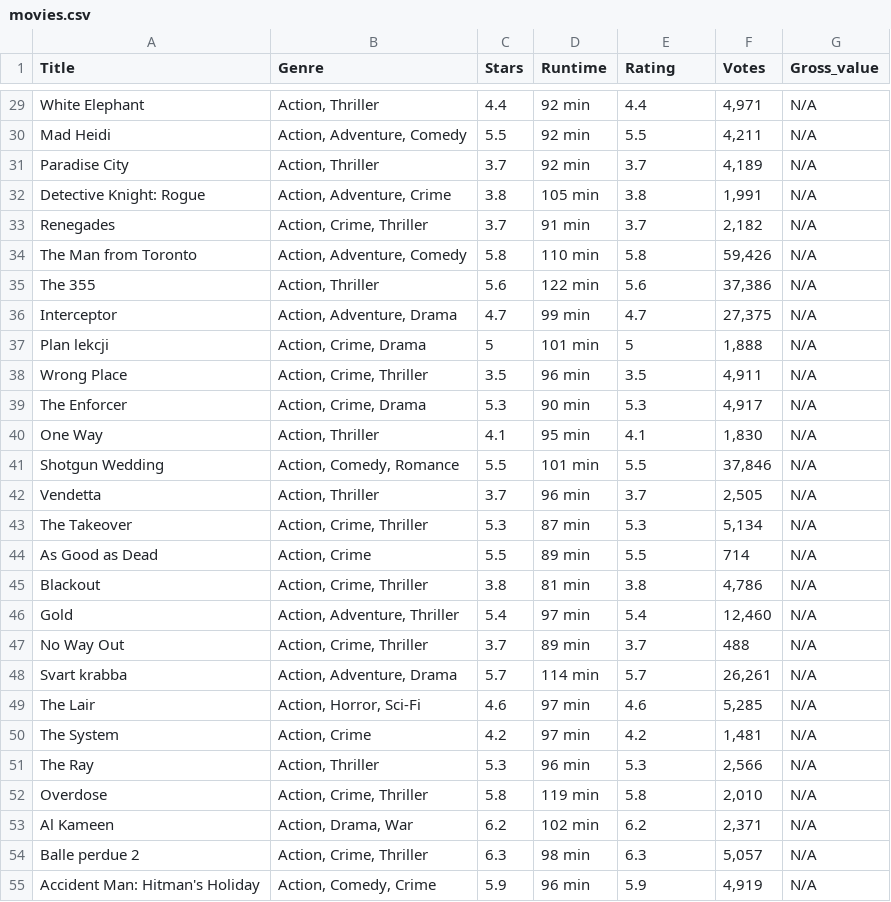
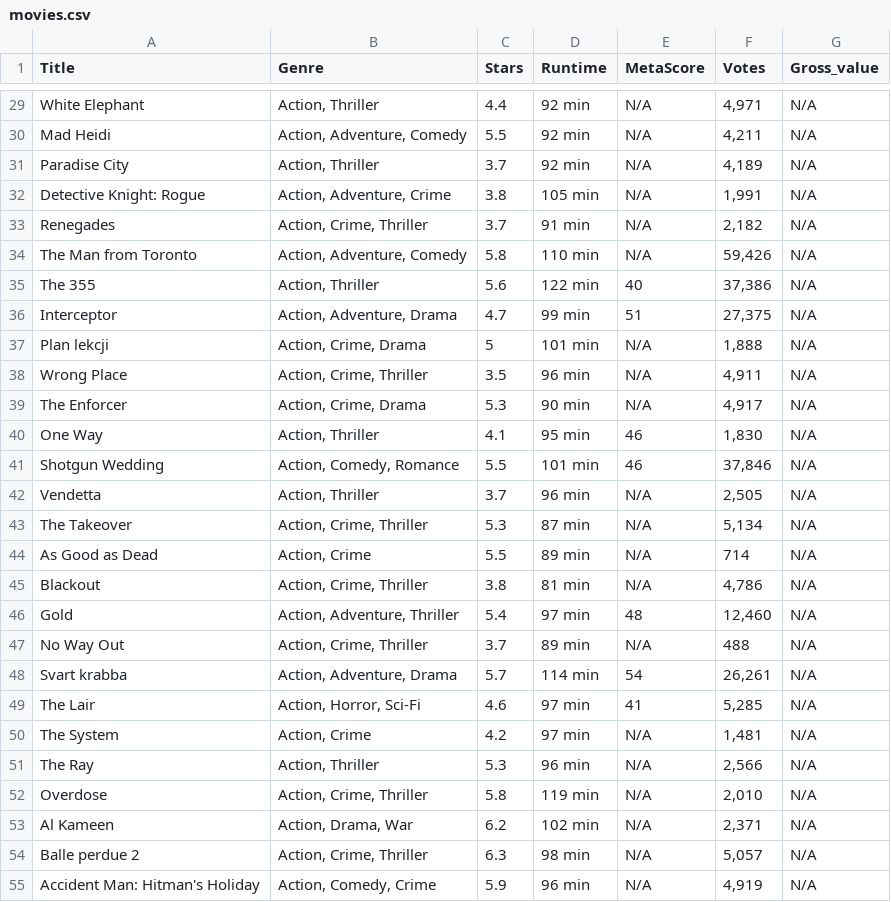
Before and after one commit to Dan-njuguna/web_scrapping, a CSV file: movies.csv, drawn as a sheet; only a part is shown, gaps mark what is left out; the diff covers the shown part only; the diff names each change by its address in the sheet, - before the commit and + after, or states it on an @@ line.

```diff
--- a/movies.csv
+++ b/movies.csv
-E1: Rating
+E1: MetaScore
-E29 (MetaScore): 4.4
+E29 (MetaScore): N/A
-E30 (MetaScore): 5.5
+E30 (MetaScore): N/A
-E31 (MetaScore): 3.7
+E31 (MetaScore): N/A
-E32 (MetaScore): 3.8
+E32 (MetaScore): N/A
-E33 (MetaScore): 3.7
+E33 (MetaScore): N/A
-E34 (MetaScore): 5.8
+E34 (MetaScore): N/A
-E35 (MetaScore): 5.6
+E35 (MetaScore): 40
-E36 (MetaScore): 4.7
+E36 (MetaScore): 51
-E37 (MetaScore): 5
+E37 (MetaScore): N/A
-E38 (MetaScore): 3.5
+E38 (MetaScore): N/A
-E39 (MetaScore): 5.3
+E39 (MetaScore): N/A
-E40 (MetaScore): 4.1
+E40 (MetaScore): 46
-E41 (MetaScore): 5.5
+E41 (MetaScore): 46
-E42 (MetaScore): 3.7
+E42 (MetaScore): N/A
-E43 (MetaScore): 5.3
+E43 (MetaScore): N/A
-E44 (MetaScore): 5.5
+E44 (MetaScore): N/A
-E45 (MetaScore): 3.8
+E45 (MetaScore): N/A
-E46 (MetaScore): 5.4
+E46 (MetaScore): 48
-E47 (MetaScore): 3.7
+E47 (MetaScore): N/A
-E48 (MetaScore): 5.7
+E48 (MetaScore): 54
-E49 (MetaScore): 4.6
+E49 (MetaScore): 41
-E50 (MetaScore): 4.2
+E50 (MetaScore): N/A
-E51 (MetaScore): 5.3
+E51 (MetaScore): N/A
-E52 (MetaScore): 5.8
+E52 (MetaScore): N/A
-E53 (MetaScore): 6.2
+E53 (MetaScore): N/A
-E54 (MetaScore): 6.3
+E54 (MetaScore): N/A
-E55 (MetaScore): 5.9
+E55 (MetaScore): N/A
```
Also changed, not shown: 73 edited cells elsewhere in this file, 2 other files.
